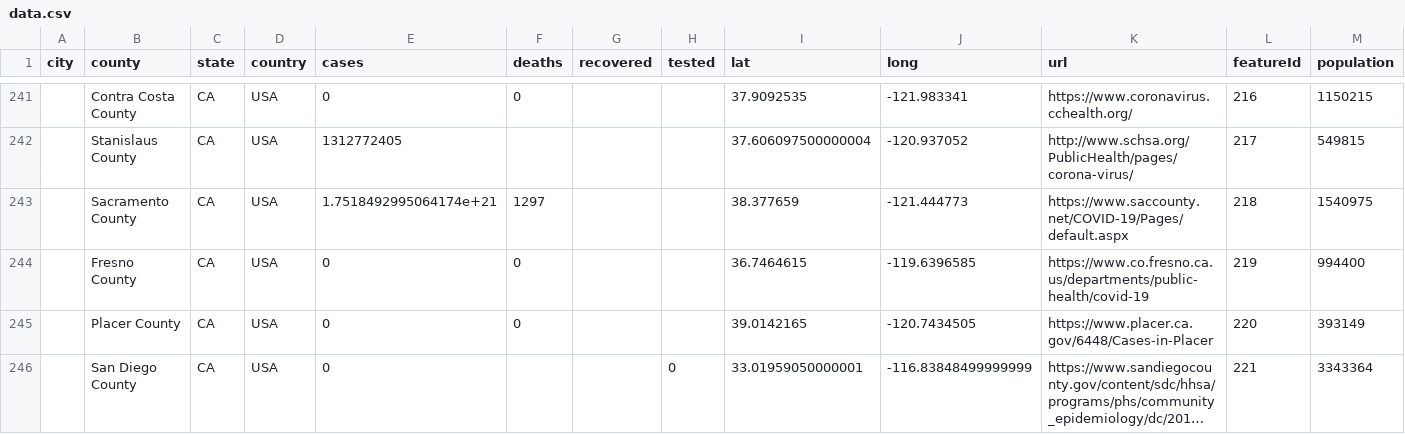
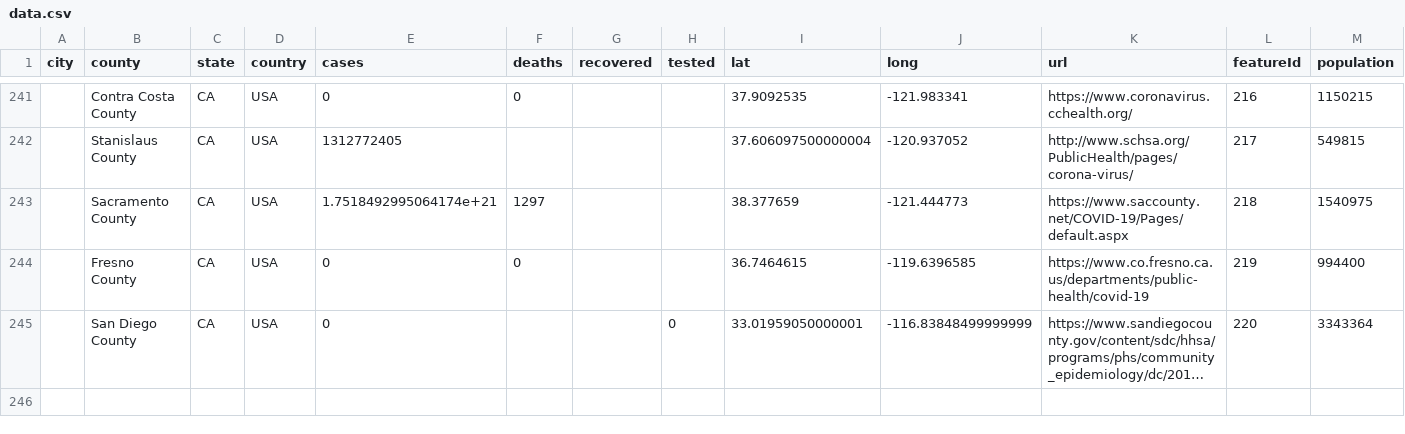
Before and after one commit to qgolsteyn/coronadatascraper, a CSV file: data.csv, drawn as a sheet; only a part is shown, gaps mark what is left out; long unchanged cells end in …; removed rows and columns are numbered as before the commit, all else as after; the diff names each change by its address in the sheet, - before the commit and + after, or states it on an @@ line.

```diff
--- a/data.csv
+++ b/data.csv
-row 245:  | Placer County | CA | USA | 0 | 0 |  |  | 39.0142165 | -120.7434505 | https://www.placer.ca.gov/6448/Cases-in-Placer | 220 | 393149
-L245 (featureId): 221
+L245 (featureId): 220
```
Also changed, not shown: 2 other files.
